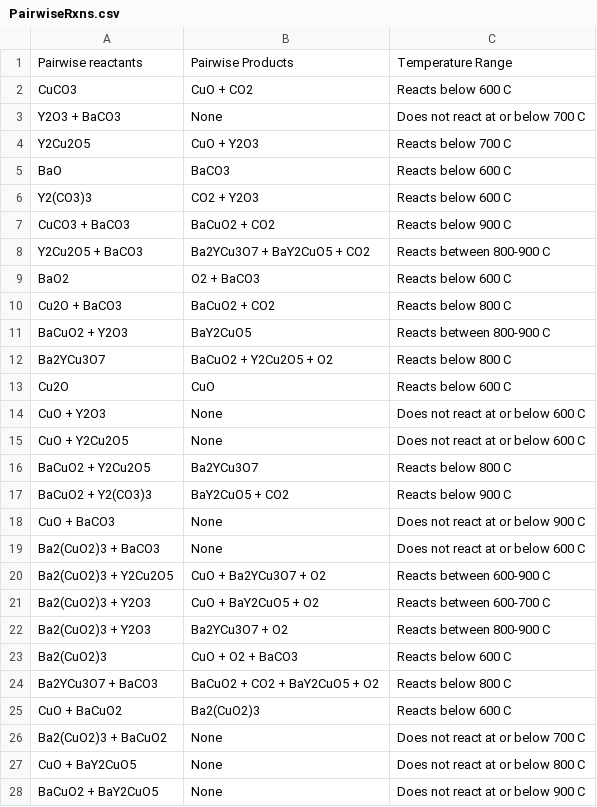
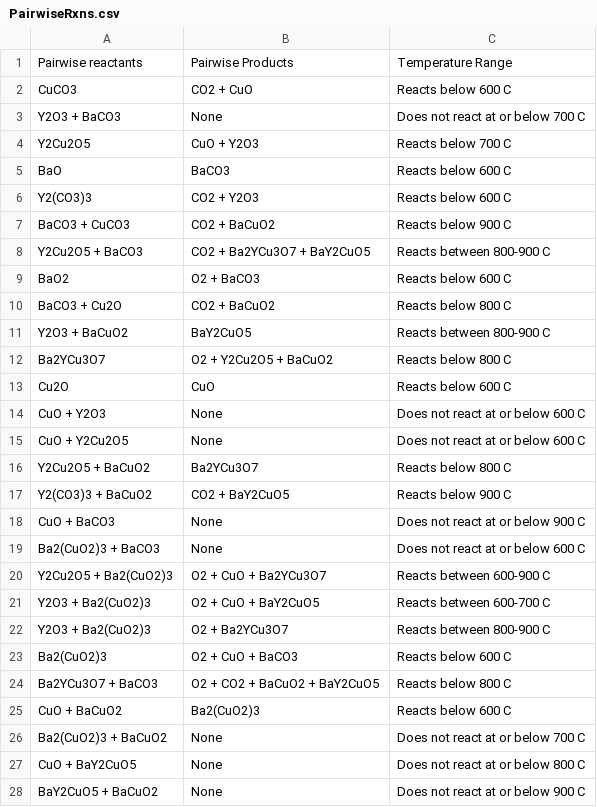
Before and after one commit to njszym/ARROWS, a CSV file: Examples/YBCO/PairwiseRxns.csv, drawn as a sheet.

Commit message:
Updated YBCO results

```diff
--- a/Examples/YBCO/PairwiseRxns.csv
+++ b/Examples/YBCO/PairwiseRxns.csv
@@ -1,3 +1,3 @@
 Pairwise reactants,Pairwise Products,Temperature Range
-CuCO3, CuO + CO2, Reacts below 600 C
+CuCO3, CO2 + CuO, Reacts below 600 C
 Y2O3 + BaCO3, None, Does not react at or below 700 C
@@ -6,8 +6,8 @@ BaO, BaCO3, Reacts below 600 C
 Y2(CO3)3, CO2 + Y2O3, Reacts below 600 C
-CuCO3 + BaCO3, BaCuO2 + CO2, Reacts below 900 C
-Y2Cu2O5 + BaCO3, Ba2YCu3O7 + BaY2CuO5 + CO2, Reacts between 800-900 C
+BaCO3 + CuCO3, CO2 + BaCuO2, Reacts below 900 C
+Y2Cu2O5 + BaCO3, CO2 + Ba2YCu3O7 + BaY2CuO5, Reacts between 800-900 C
 BaO2, O2 + BaCO3, Reacts below 600 C
-Cu2O + BaCO3, BaCuO2 + CO2, Reacts below 800 C
-BaCuO2 + Y2O3, BaY2CuO5, Reacts between 800-900 C
-Ba2YCu3O7, BaCuO2 + Y2Cu2O5 + O2, Reacts below 800 C
+BaCO3 + Cu2O, CO2 + BaCuO2, Reacts below 800 C
+Y2O3 + BaCuO2, BaY2CuO5, Reacts between 800-900 C
+Ba2YCu3O7, O2 + Y2Cu2O5 + BaCuO2, Reacts below 800 C
 Cu2O, CuO, Reacts below 600 C
@@ -15,11 +15,11 @@ CuO + Y2O3, None, Does not react at or below 600 C
 CuO + Y2Cu2O5, None, Does not react at or below 600 C
-BaCuO2 + Y2Cu2O5, Ba2YCu3O7, Reacts below 800 C
-BaCuO2 + Y2(CO3)3, BaY2CuO5 + CO2, Reacts below 900 C
+Y2Cu2O5 + BaCuO2, Ba2YCu3O7, Reacts below 800 C
+Y2(CO3)3 + BaCuO2, CO2 + BaY2CuO5, Reacts below 900 C
 CuO + BaCO3, None, Does not react at or below 900 C
 Ba2(CuO2)3 + BaCO3, None, Does not react at or below 600 C
-Ba2(CuO2)3 + Y2Cu2O5, CuO + Ba2YCu3O7 + O2, Reacts between 600-900 C
-Ba2(CuO2)3 + Y2O3, CuO + BaY2CuO5 + O2, Reacts between 600-700 C
-Ba2(CuO2)3 + Y2O3, Ba2YCu3O7 + O2, Reacts between 800-900 C
-Ba2(CuO2)3, CuO + O2 + BaCO3, Reacts below 600 C
-Ba2YCu3O7 + BaCO3, BaCuO2 + CO2 + BaY2CuO5 + O2, Reacts below 800 C
+Y2Cu2O5 + Ba2(CuO2)3, O2 + CuO + Ba2YCu3O7, Reacts between 600-900 C
+Y2O3 + Ba2(CuO2)3, O2 + CuO + BaY2CuO5, Reacts between 600-700 C
+Y2O3 + Ba2(CuO2)3, O2 + Ba2YCu3O7, Reacts between 800-900 C
+Ba2(CuO2)3, O2 + CuO + BaCO3, Reacts below 600 C
+Ba2YCu3O7 + BaCO3, O2 + CO2 + BaCuO2 + BaY2CuO5, Reacts below 800 C
 CuO + BaCuO2, Ba2(CuO2)3, Reacts below 600 C
@@ -27,2 +27,2 @@ Ba2(CuO2)3 + BaCuO2, None, Does not react at or below 700 C
 CuO + BaY2CuO5, None, Does not react at or below 800 C
-BaCuO2 + BaY2CuO5, None, Does not react at or below 900 C
+BaY2CuO5 + BaCuO2, None, Does not react at or below 900 C
```
Also changed, not shown: 1 other file.
